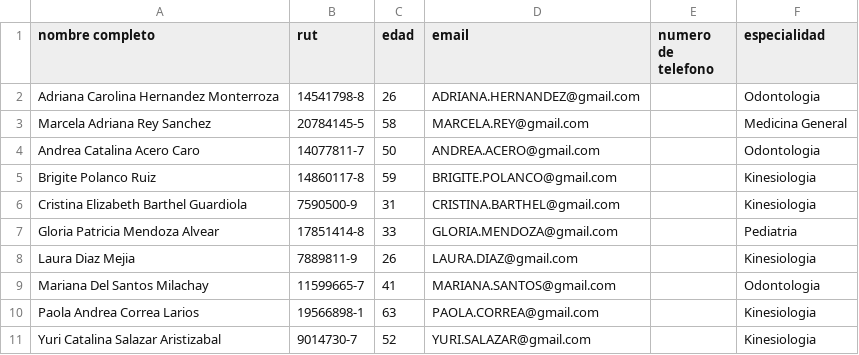
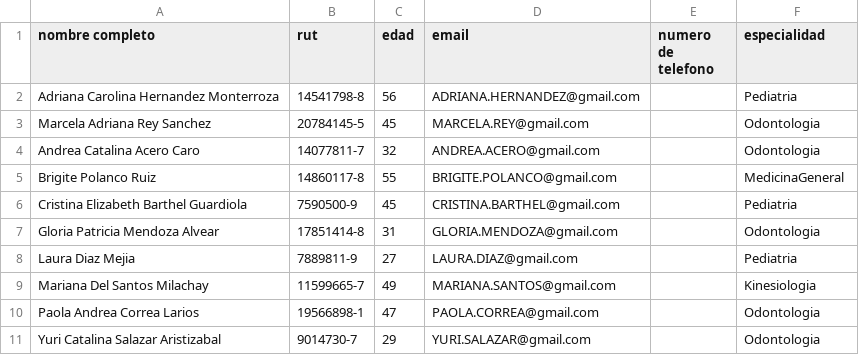
Before and after one commit to Nicolas-Montana-Baeza/consulta_medica0.0, a CSV file: datos/Medicos.csv, drawn as a sheet.

```diff
--- a/datos/Medicos.csv
+++ b/datos/Medicos.csv
@@ -1,11 +1,11 @@
 nombre completo,rut,edad,email,numero de telefono,especialidad
-Adriana Carolina Hernandez Monterroza,14541798-8,26,ADRIANA.HERNANDEZ@gmail.com,,Odontologia
-Marcela Adriana Rey Sanchez,20784145-5,58,MARCELA.REY@gmail.com,,Medicina General
-Andrea Catalina Acero Caro,14077811-7,50,ANDREA.ACERO@gmail.com,,Odontologia
-Brigite Polanco Ruiz,14860117-8,59,BRIGITE.POLANCO@gmail.com,,Kinesiologia
-Cristina Elizabeth Barthel Guardiola,7590500-9,31,CRISTINA.BARTHEL@gmail.com,,Kinesiologia
-Gloria Patricia Mendoza Alvear,17851414-8,33,GLORIA.MENDOZA@gmail.com,,Pediatria
-Laura Diaz Mejia,7889811-9,26,LAURA.DIAZ@gmail.com,,Kinesiologia
-Mariana Del Santos Milachay,11599665-7,41,MARIANA.SANTOS@gmail.com,,Odontologia
-Paola Andrea Correa Larios,19566898-1,63,PAOLA.CORREA@gmail.com,,Kinesiologia
-Yuri Catalina Salazar Aristizabal,9014730-7,52,YURI.SALAZAR@gmail.com,,Kinesiologia
+Adriana Carolina Hernandez Monterroza,14541798-8,56,ADRIANA.HERNANDEZ@gmail.com,,Pediatria
+Marcela Adriana Rey Sanchez,20784145-5,45,MARCELA.REY@gmail.com,,Odontologia
+Andrea Catalina Acero Caro,14077811-7,32,ANDREA.ACERO@gmail.com,,Odontologia
+Brigite Polanco Ruiz,14860117-8,55,BRIGITE.POLANCO@gmail.com,,MedicinaGeneral
+Cristina Elizabeth Barthel Guardiola,7590500-9,45,CRISTINA.BARTHEL@gmail.com,,Pediatria
+Gloria Patricia Mendoza Alvear,17851414-8,31,GLORIA.MENDOZA@gmail.com,,Odontologia
+Laura Diaz Mejia,7889811-9,27,LAURA.DIAZ@gmail.com,,Pediatria
+Mariana Del Santos Milachay,11599665-7,49,MARIANA.SANTOS@gmail.com,,Kinesiologia
+Paola Andrea Correa Larios,19566898-1,47,PAOLA.CORREA@gmail.com,,Odontologia
+Yuri Catalina Salazar Aristizabal,9014730-7,29,YURI.SALAZAR@gmail.com,,Odontologia
```
Also changed, not shown: datos/Pacientes.csv, 4 other files.
